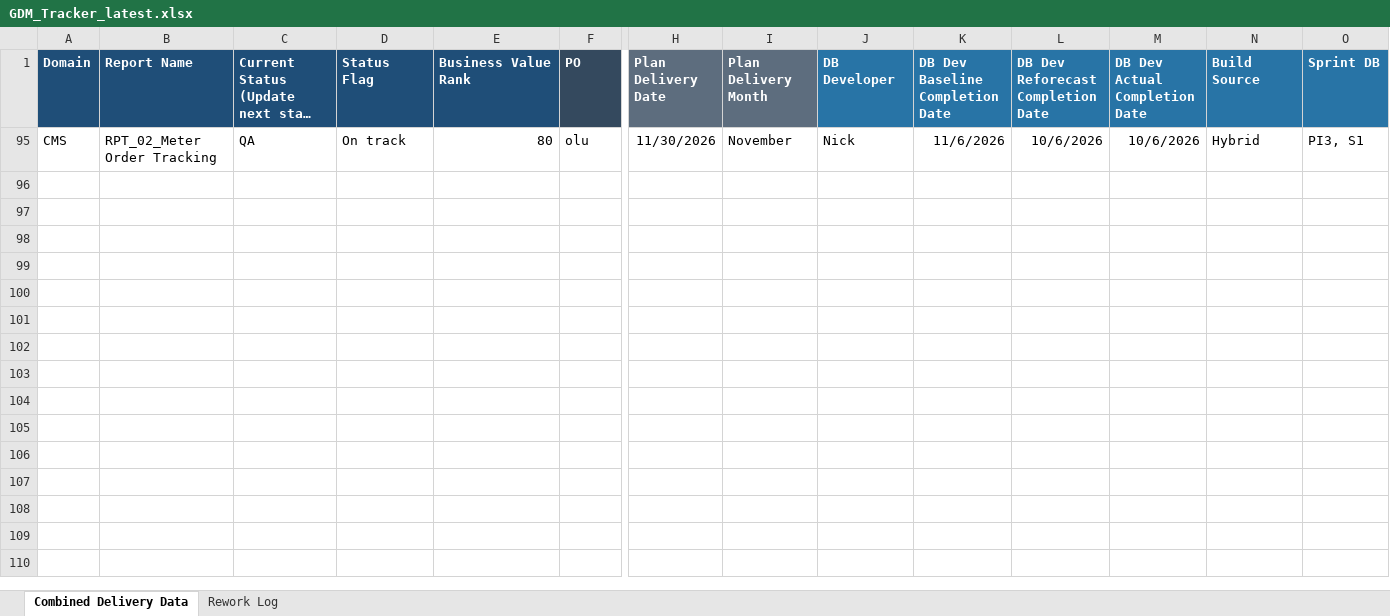
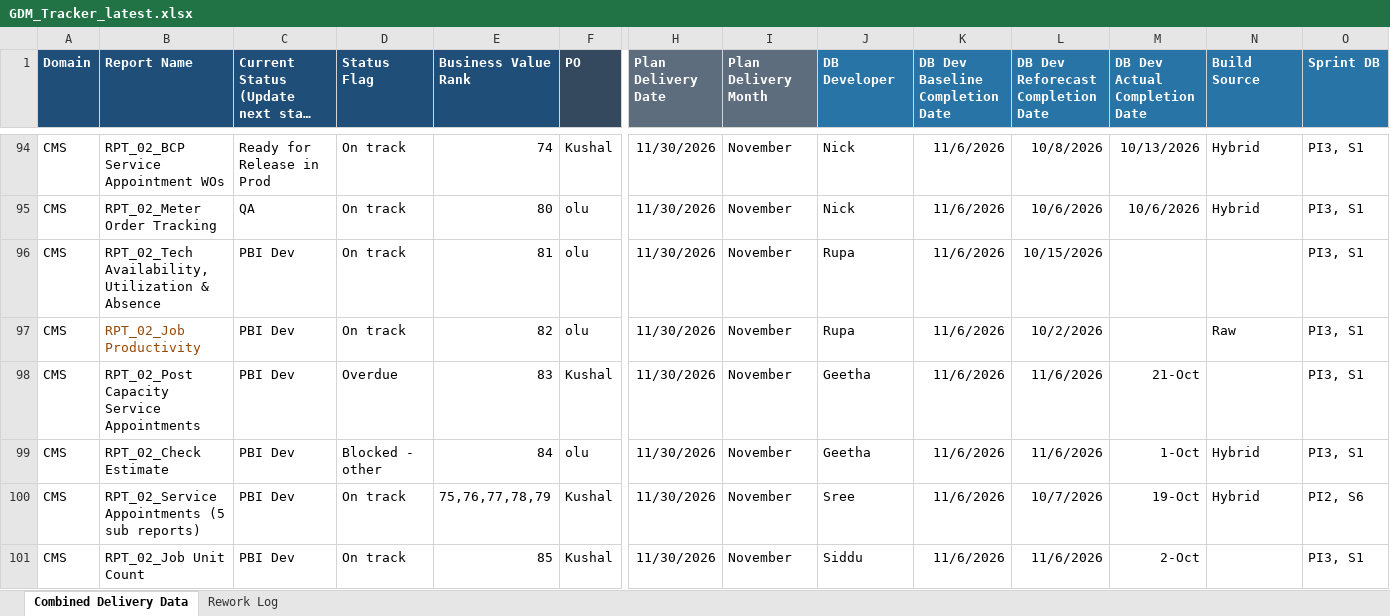
Before and after one commit to bezagetaneh01-lgtm/beza, an Excel workbook: docs/data/GDM_Tracker_latest.xlsx, sheet Combined Delivery Data, drawn as a sheet; only a part is shown, gaps mark what is left out; long unchanged cells end in …; values as stored, in another font and other column widths than the file's, no borders; conditional formats and table styles not drawn; rows hold the shown columns only; the diff covers the shown part only; the diff names each change by its address in the sheet, - before the commit and + after, or states it on an @@ line.

Commit message:
Auto-sync tracker from SharePoint (2026-11-10 08:55)

```diff
--- a/docs/data/GDM_Tracker_latest.xlsx (sheet Combined Delivery Data)
+++ b/docs/data/GDM_Tracker_latest.xlsx (sheet Combined Delivery Data)
@@ row 94 unhidden: CMS | RPT_02_BCP Service Appointment WOs | Ready for Release in Prod | On track | 74 | Kushal | 11/30/2026 | November | Nick | 11/6/2026 | 10/8/2026 | 10/13/2026 | Hybrid | PI3, S1 @@
@@ row 96 unhidden: CMS | RPT_02_Tech Availability, Utilization & Absence | PBI Dev | On track | 81 | olu | 11/30/2026 | November | Rupa | 11/6/2026 | 10/15/2026 |  |  | PI3, S1 @@
@@ row 97 unhidden: CMS | RPT_02_Job Productivity | PBI Dev | On track | 82 | olu | 11/30/2026 | November | Rupa | 11/6/2026 | 10/2/2026 |  | Raw | PI3, S1 @@
+row 98: CMS | RPT_02_Post Capacity Service Appointments | PBI Dev | Overdue | 83 | Kushal | 11/30/2026 | November | Geetha | 11/6/2026 | 11/6/2026 | 21-Oct |  | PI3, S1
@@ row 99 unhidden: CMS | RPT_02_Check Estimate | PBI Dev | Blocked - other | 84 | olu | 11/30/2026 | November | Geetha | 11/6/2026 | 11/6/2026 | 1-Oct | Hybrid | PI3, S1 @@
@@ row 100 unhidden: CMS | RPT_02_Service Appointments (5 sub reports) | PBI Dev | On track | 75,76,77,78,79 | Kushal | 11/30/2026 | November | Sree | 11/6/2026 | 10/7/2026 | 19-Oct | Hybrid | PI2, S6 @@
@@ row 101 unhidden: CMS | RPT_02_Job Unit Count | PBI Dev | On track | 85 | Kushal | 11/30/2026 | November | Siddu | 11/6/2026 | 11/6/2026 | 2-Oct |  | PI3, S1 @@
```
Also changed, not shown: 8 hidden or unhidden rows elsewhere in this sheet, sheet Rework Log, public/data/GDM_Tracker_latest.xlsx.
